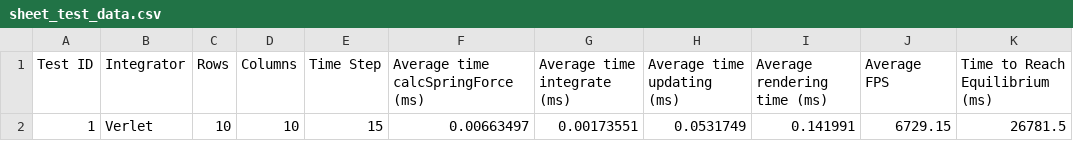
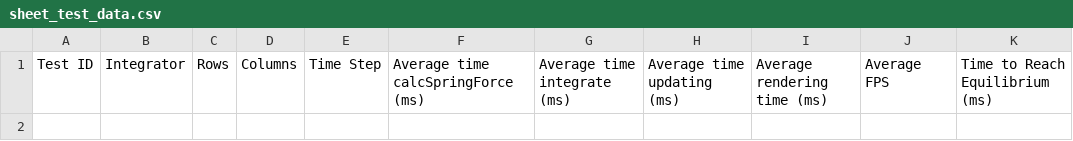
Before and after one commit to Philpo/Dissertation, a CSV file: Dissertation_main/Dissertation_main/sheet_test_data.csv, drawn as a sheet; the diff names each change by its address in the sheet, - before the commit and + after, or states it on an @@ line.

Commit message:
Equilibrium checking removed since it was inconsistent, hard to detect and would most likely not give meaning data

```diff
--- a/Dissertation_main/Dissertation_main/sheet_test_data.csv
+++ b/Dissertation_main/Dissertation_main/sheet_test_data.csv
-row 2: 1 | Verlet | 10 | 10 | 15 | 0.00663497 | 0.00173551 | 0.0531749 | 0.141991 | 6729.15 | 26781.5
```
Also changed, not shown: Dissertation_main/Dissertation_main/flag_test_data.csv, 15 other files.
